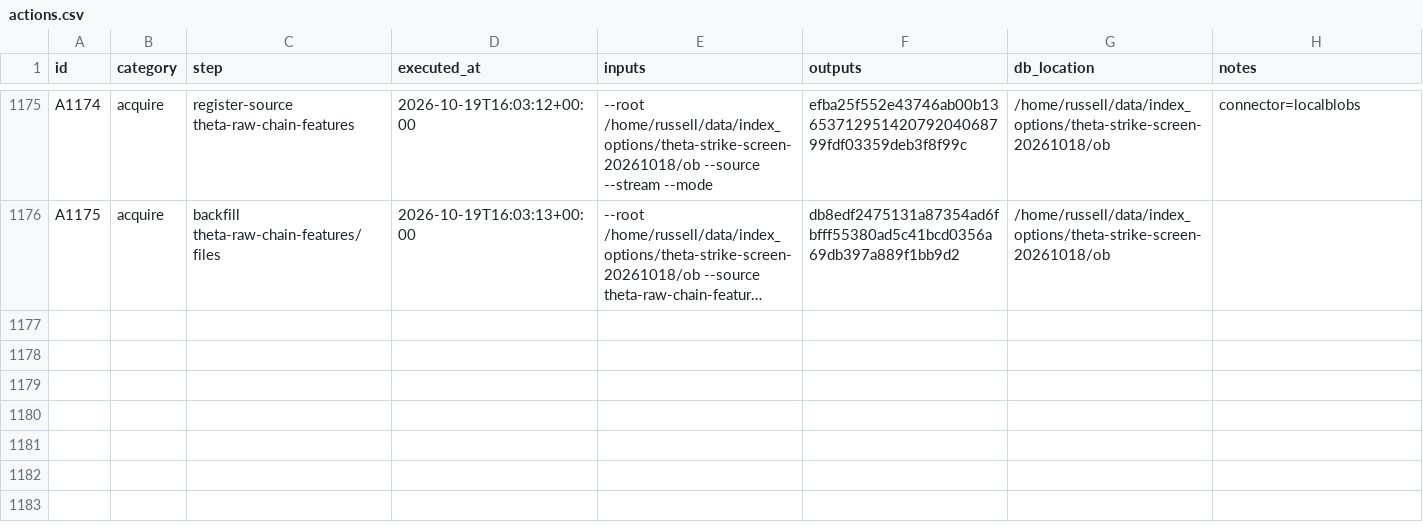
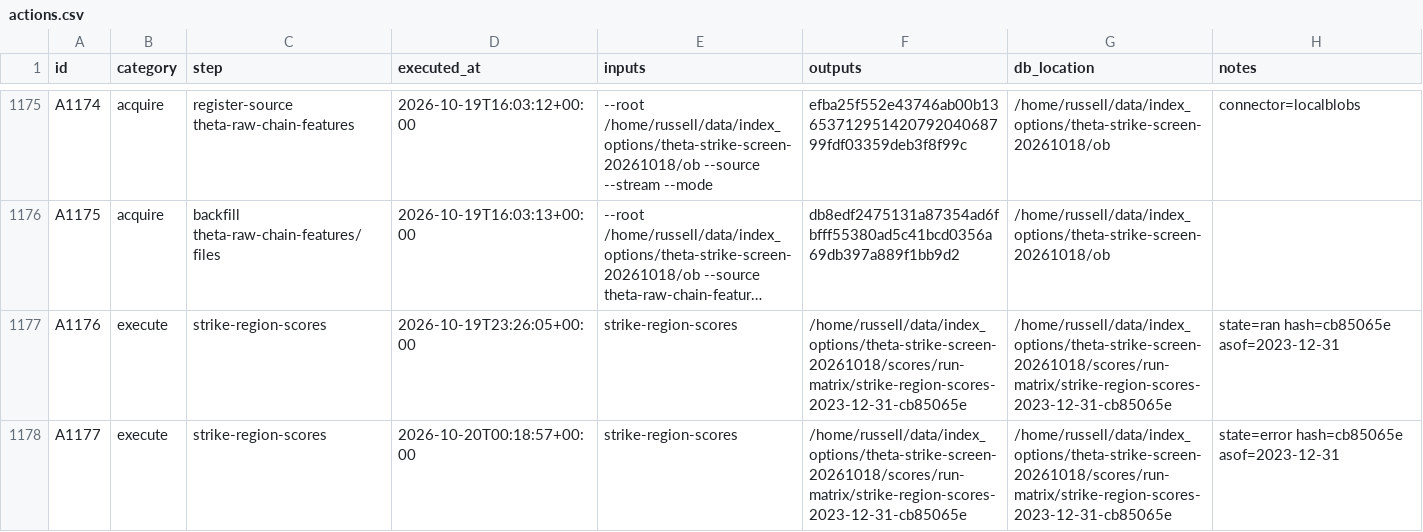
Before and after one commit to gdrusse/dskit, a CSV file: children/index_options/docs/decisioning/actions.csv, drawn as a sheet; only a part is shown, gaps mark what is left out; long unchanged cells end in …; the diff names each change by its address in the sheet, - before the commit and + after, or states it on an @@ line.

```diff
--- a/children/index_options/docs/decisioning/actions.csv
+++ b/children/index_options/docs/decisioning/actions.csv
+row 1177: A1176 | execute | strike-region-scores | 2026-10-19T23:26:05+00:00 | strike-region-scores | /home/russell/data/index_options/theta-strike-screen-20261018/scores/run-matrix/strike-region-scores-2023-12-31-cb85065e | /home/russell/data/index_options/theta-strike-screen-20261018/scores/run-matrix/strike-region-scores-2023-12-31-cb85065e | state=ran hash=cb85065e asof=2023-12-31
+row 1178: A1177 | execute | strike-region-scores | 2026-10-20T00:18:57+00:00 | strike-region-scores | /home/russell/data/index_options/theta-strike-screen-20261018/scores/run-matrix/strike-region-scores-2023-12-31-cb85065e | /home/russell/data/index_options/theta-strike-screen-20261018/scores/run-matrix/strike-region-scores-2023-12-31-cb85065e | state=error hash=cb85065e asof=2023-12-31
```
Also changed, not shown: 7 other files.
